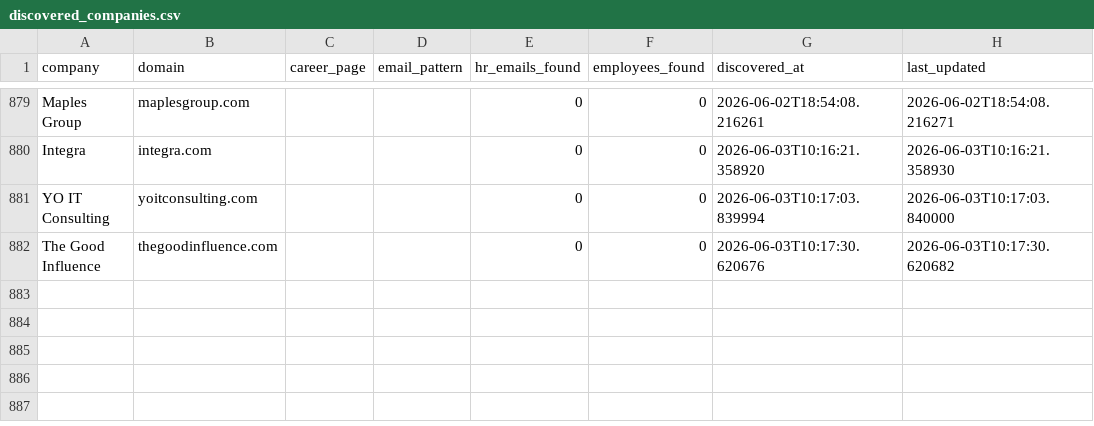
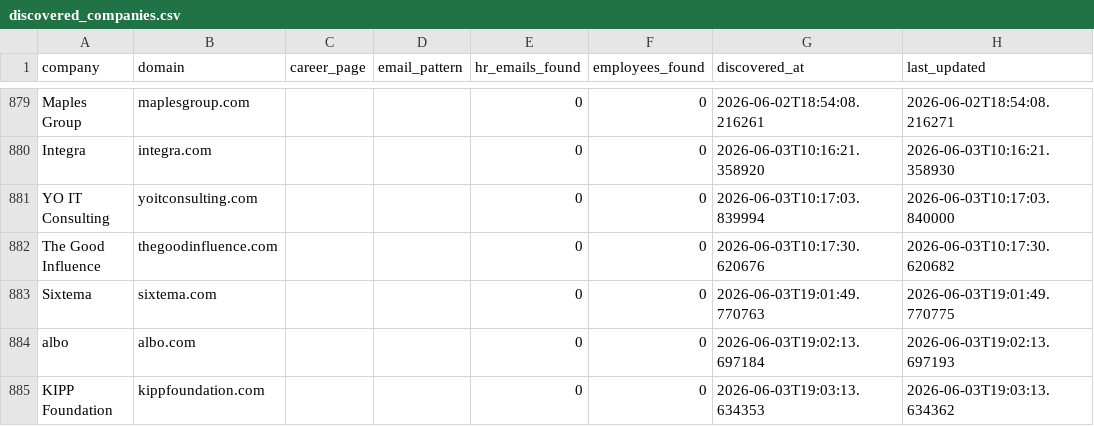
Before and after one commit to githubajaydhage/autoapply-resume-automation, a CSV file: data/discovered_companies.csv, drawn as a sheet; only a part is shown, gaps mark what is left out.

```diff
--- a/data/discovered_companies.csv
+++ b/data/discovered_companies.csv
@@ -882 +882,4 @@ YO IT Consulting,yoitconsulting.com,,,0,0,2026-06-03T10:17:03.839994,2026-06-03T
 The Good Influence,thegoodinfluence.com,,,0,0,2026-06-03T10:17:30.620676,2026-06-03T10:17:30.620682
+Sixtema,sixtema.com,,,0,0,2026-06-03T19:01:49.770763,2026-06-03T19:01:49.770775
+albo,albo.com,,,0,0,2026-06-03T19:02:13.697184,2026-06-03T19:02:13.697193
+KIPP Foundation,kippfoundation.com,,,0,0,2026-06-03T19:03:13.634353,2026-06-03T19:03:13.634362
```
Also changed, not shown: data/sent_emails_log.csv.
